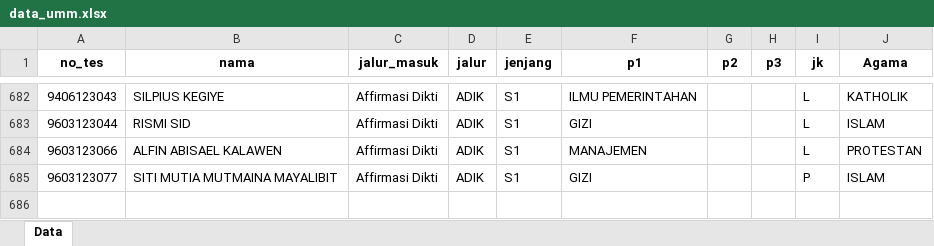
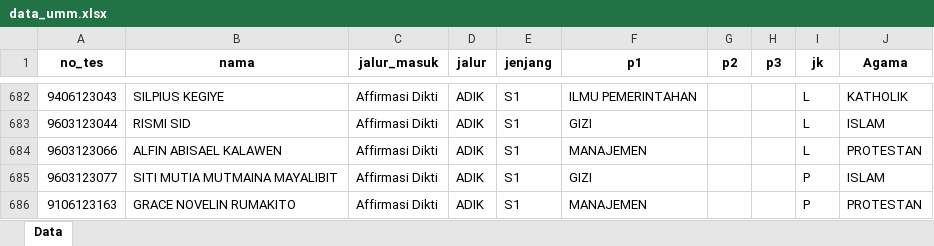
Before and after one commit to tirtareg/23umm, an Excel workbook: data_umm.xlsx, sheet Data, drawn as a sheet; only a part is shown, gaps mark what is left out; values as stored, in another font and other column widths than the file's, no borders; the diff names each change by its address in the sheet, - before the commit and + after, or states it on an @@ line.

```diff
--- a/data_umm.xlsx (sheet Data)
+++ b/data_umm.xlsx (sheet Data)
+row 686: 9106123163 | GRACE NOVELIN RUMAKITO | Affirmasi Dikti | ADIK | S1 | MANAJEMEN |  |  | P | PROTESTAN
```
Also changed, not shown: data_lulus_diterima_umm.xlsx, docs/data_lulus_diterima_umm.xlsx, 2 other files.
